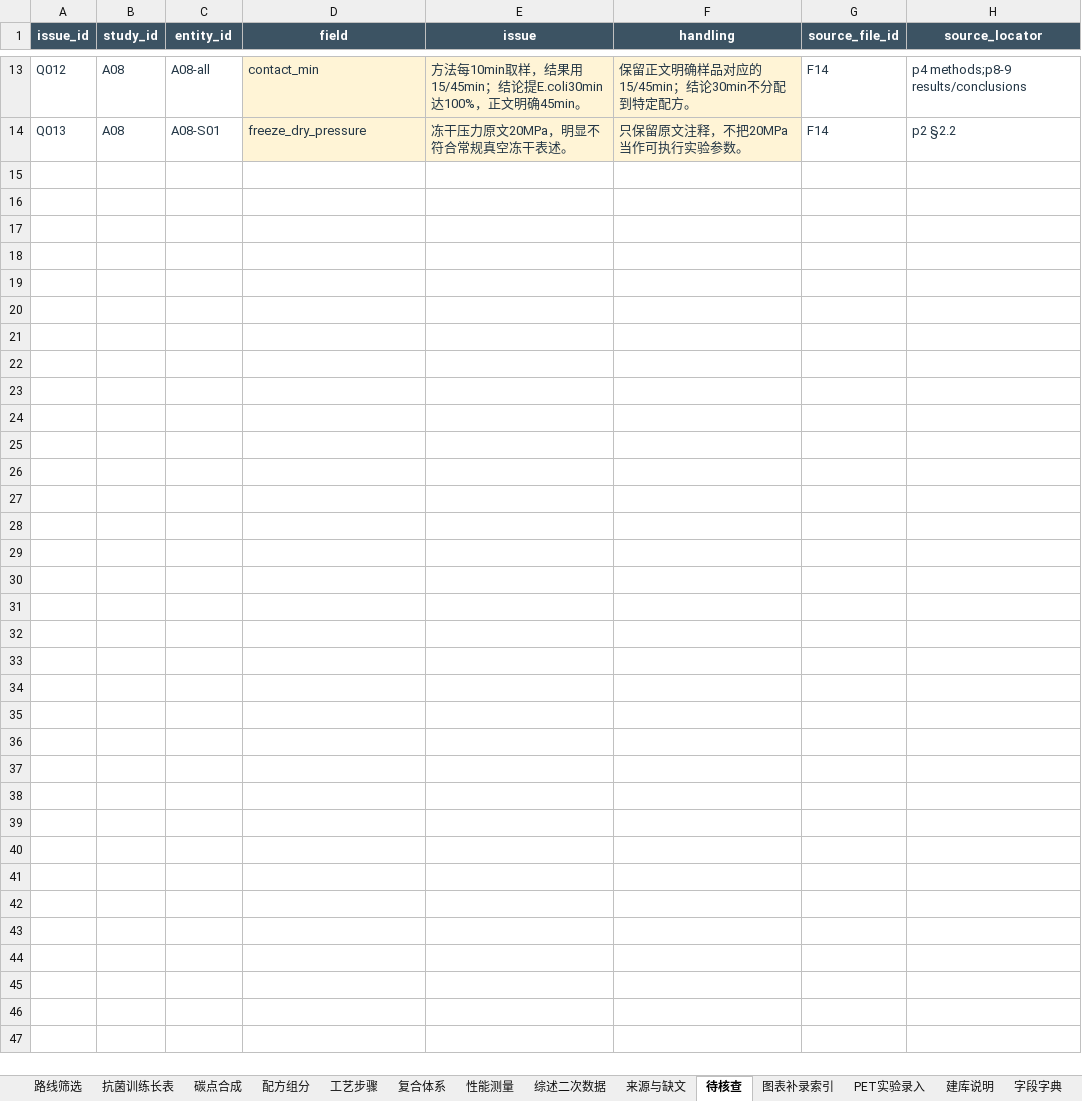
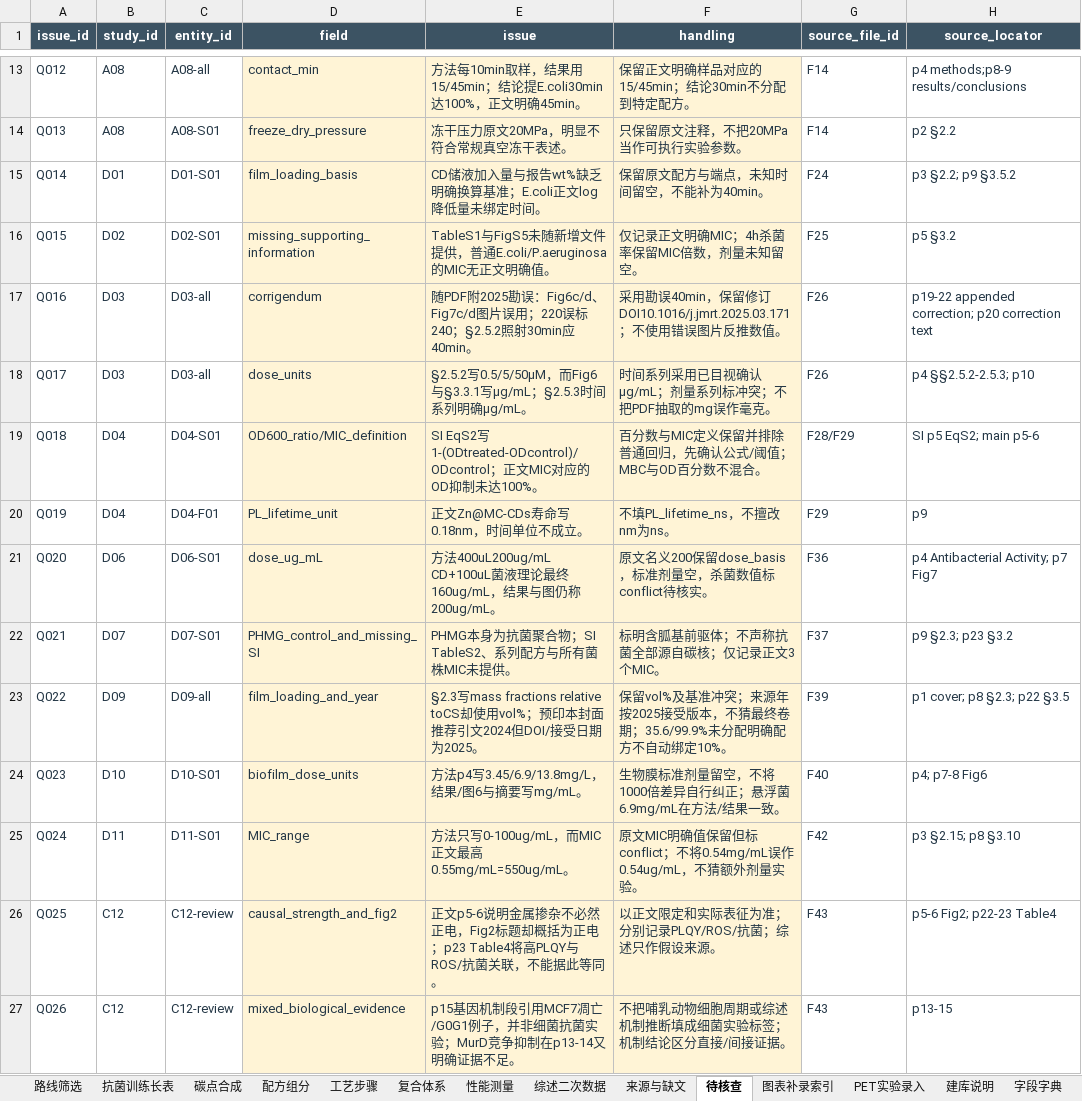
Before and after one commit to Tinker-Zhang404/PET-Antibacterial-Carbon-Dots, an Excel workbook: output/木质素碳点训练数据库/PET搭配材料筛选_木质素碳点文献数据库.xlsx, sheet 待核查, drawn as a sheet; only a part is shown, gaps mark what is left out; values as stored, in another font and other column widths than the file's, no borders; table styles not drawn; the diff names each change by its address in the sheet, - before the commit and + after, or states it on an @@ line.

Commit message:
Integrate antibacterial literature and critical mechanism review into existing database

```diff
--- a/output/木质素碳点训练数据库/PET搭配材料筛选_木质素碳点文献数据库.xlsx (sheet 待核查)
+++ b/output/木质素碳点训练数据库/PET搭配材料筛选_木质素碳点文献数据库.xlsx (sheet 待核查)
+row 15: Q014 | D01 | D01-S01 | film_loading_basis | CD储液加入量与报告wt%缺乏明确换算基准；E.coli正文log降低量未绑定时间。 | 保留原文配方与端点，未知时间留空，不能补为40min。 | F24 | p3 §2.2; p9 §3.5.2
+row 16: Q015 | D02 | D02-S01 | missing_supporting_information | TableS1与FigS5未随新增文件提供，普通E.coli/P.aeruginosa的MIC无正文明确值。 | 仅记录正文明确MIC；4h杀菌率保留MIC倍数，剂量未知留空。 | F25 | p5 §3.2
+row 17: Q016 | D03 | D03-all | corrigendum | 随PDF附2025勘误：Fig6c/d、Fig7c/d图片误用；220误标240；§2.5.2照射30min应40min。 | 采用勘误40min，保留修订DOI10.1016/j.jmrt.2025.03.171；不使用错误图片反推数值。 | F26 | p19-22 appended correction; p20 correction text
+row 18: Q017 | D03 | D03-all | dose_units | §2.5.2写0.5/5/50µM，而Fig6与§3.3.1写µg/mL；§2.5.3时间系列明确µg/mL。 | 时间系列采用已目视确认µg/mL；剂量系列标冲突；不把PDF抽取的mg误作毫克。 | F26 | p4 §§2.5.2-2.5.3; p10
+row 19: Q018 | D04 | D04-S01 | OD600_ratio/MIC_definition | SI EqS2写1-(ODtreated-ODcontrol)/ODcontrol；正文MIC对应的OD抑制未达100%。 | 百分数与MIC定义保留并排除普通回归，先确认公式/阈值；MBC与OD百分数不混合。 | F28/F29 | SI p5 EqS2; main p5-6
+row 20: Q019 | D04 | D04-F01 | PL_lifetime_unit | 正文Zn@MC-CDs寿命写0.18nm，时间单位不成立。 | 不填PL_lifetime_ns，不擅改nm为ns。 | F29 | p9
+row 21: Q020 | D06 | D06-S01 | dose_ug_mL | 方法400uL200ug/mL CD+100uL菌液理论最终160ug/mL，结果与图仍称200ug/mL。 | 原文名义200保留dose_basis，标准剂量空，杀菌数值标conflict待核实。 | F36 | p4 Antibacterial Activity; p7 Fig7
+row 22: Q021 | D07 | D07-S01 | PHMG_control_and_missing_SI | PHMG本身为抗菌聚合物；SI TableS2、系列配方与所有菌株MIC未提供。 | 标明含胍基前驱体；不声称抗菌全部源自碳核；仅记录正文3个MIC。 | F37 | p9 §2.3; p23 §3.2
+row 23: Q022 | D09 | D09-all | film_loading_and_year | §2.3写mass fractions relative toCS却使用vol%；预印本封面推荐引文2024但DOI/接受日期为2025。 | 保留vol%及基准冲突；来源年按2025接受版本，不猜最终卷期；35.6/99.9%未分配明确配方不自动绑定10%。 | F39 | p1 cover; p8 §2.3; p22 §3.5
+row 24: Q023 | D10 | D10-S01 | biofilm_dose_units | 方法p4写3.45/6.9/13.8mg/L，结果/图6与摘要写mg/mL。 | 生物膜标准剂量留空，不将1000倍差异自行纠正；悬浮菌6.9mg/mL在方法/结果一致。 | F40 | p4; p7-8 Fig6
+row 25: Q024 | D11 | D11-S01 | MIC_range | 方法只写0-100ug/mL，而MIC正文最高0.55mg/mL=550ug/mL。 | 原文MIC明确值保留但标conflict；不将0.54mg/mL误作0.54ug/mL，不猜额外剂量实验。 | F42 | p3 §2.15; p8 §3.10
+row 26: Q025 | C12 | C12-review | causal_strength_and_fig2 | 正文p5-6说明金属掺杂不必然正电，Fig2标题却概括为正电；p23 Table4将高PLQY与ROS/抗菌关联，不能据此等同。 | 以正文限定和实际表征为准；分别记录PLQY/ROS/抗菌；综述只作假设来源。 | F43 | p5-6 Fig2; p22-23 Table4
+row 27: Q026 | C12 | C12-review | mixed_biological_evidence | p15基因机制段引用MCF7凋亡/G0G1例子，并非细菌抗菌实验；MurD竞争抑制在p13-14又明确证据不足。 | 不把哺乳动物细胞周期或综述机制推断填成细菌实验标签；机制结论区分直接/间接证据。 | F43 | p13-15
```
Also changed, not shown: sheet 抗菌训练长表, sheet 性能测量, sheet 配方组分, sheet 工艺步骤, sheet 碳点合成, sheet 来源与缺文, 6 more sheets, 48 other files.
